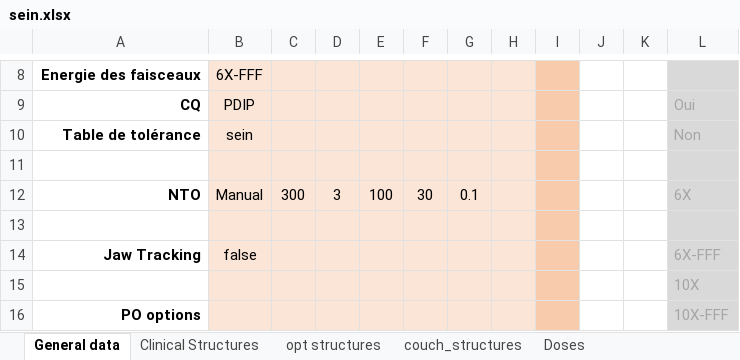
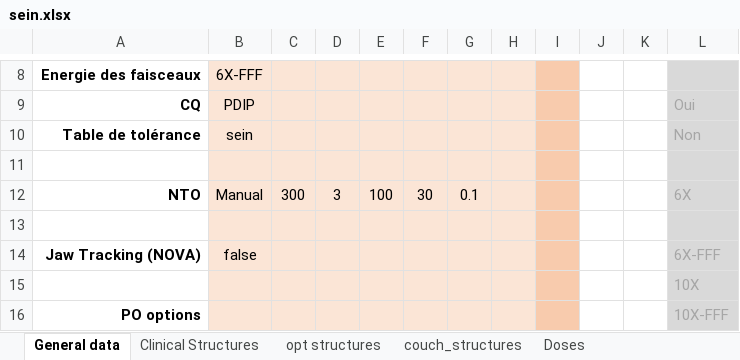
Before and after one commit to fxarnaud/PlanCheck_IUCT, an Excel workbook: Plancheck/check_protocol/sein.xlsx, sheet General data, drawn as a sheet; only a part is shown, gaps mark what is left out; values as stored, in another font and other column widths than the file's, no borders; the diff names each change by its address in the sheet, - before the commit and + after, or states it on an @@ line.

```diff
--- a/Plancheck/check_protocol/sein.xlsx (sheet General data)
+++ b/Plancheck/check_protocol/sein.xlsx (sheet General data)
-A14: Jaw Tracking
+A14: Jaw Tracking (NOVA)
```
Also changed, not shown: Plancheck/check_protocol/prostate.xlsx, Plancheck/check_protocol/sein hypo.xlsx, 7 other files.
